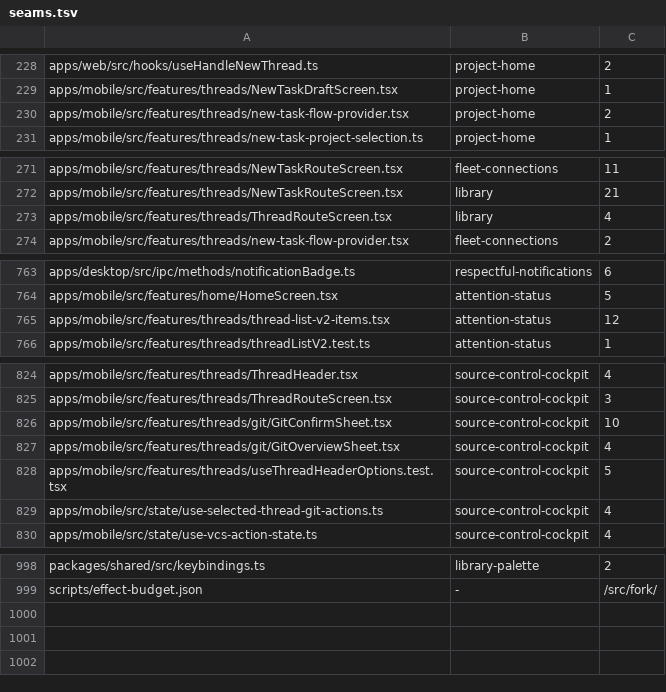
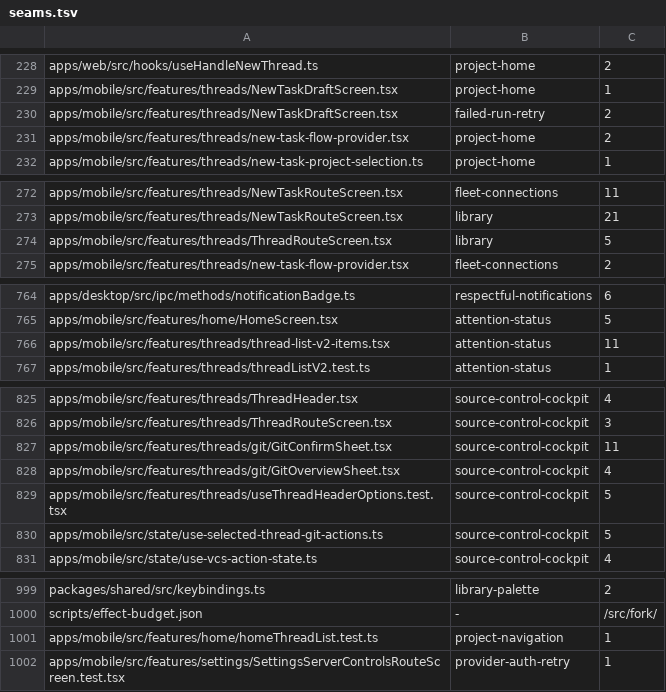
Before and after one commit to kylebegeman/loom, a TSV file: docs/fork/seams.tsv, drawn as a sheet; only a part is shown, gaps mark what is left out.

```diff
--- a/docs/fork/seams.tsv
+++ b/docs/fork/seams.tsv
@@ -229,2 +229,3 @@ apps/web/src/hooks/useHandleNewThread.ts	project-home	2
 apps/mobile/src/features/threads/NewTaskDraftScreen.tsx	project-home	1
+apps/mobile/src/features/threads/NewTaskDraftScreen.tsx	failed-run-retry	2
 apps/mobile/src/features/threads/new-task-flow-provider.tsx	project-home	2
@@ -272,3 +273,3 @@ apps/mobile/src/features/threads/NewTaskRouteScreen.tsx	fleet-connections	11
 apps/mobile/src/features/threads/NewTaskRouteScreen.tsx	library	21
-apps/mobile/src/features/threads/ThreadRouteScreen.tsx	library	4
+apps/mobile/src/features/threads/ThreadRouteScreen.tsx	library	5
 apps/mobile/src/features/threads/new-task-flow-provider.tsx	fleet-connections	2
@@ -764,3 +765,3 @@ apps/desktop/src/ipc/methods/notificationBadge.ts	respectful-notifications	6
 apps/mobile/src/features/home/HomeScreen.tsx	attention-status	5
-apps/mobile/src/features/threads/thread-list-v2-items.tsx	attention-status	12
+apps/mobile/src/features/threads/thread-list-v2-items.tsx	attention-status	11
 apps/mobile/src/features/threads/threadListV2.test.ts	attention-status	1
@@ -825,6 +826,6 @@ apps/mobile/src/features/threads/ThreadHeader.tsx	source-control-cockpit	4
 apps/mobile/src/features/threads/ThreadRouteScreen.tsx	source-control-cockpit	3
-apps/mobile/src/features/threads/git/GitConfirmSheet.tsx	source-control-cockpit	10
+apps/mobile/src/features/threads/git/GitConfirmSheet.tsx	source-control-cockpit	11
 apps/mobile/src/features/threads/git/GitOverviewSheet.tsx	source-control-cockpit	4
 apps/mobile/src/features/threads/useThreadHeaderOptions.test.tsx	source-control-cockpit	5
-apps/mobile/src/state/use-selected-thread-git-actions.ts	source-control-cockpit	4
+apps/mobile/src/state/use-selected-thread-git-actions.ts	source-control-cockpit	5
 apps/mobile/src/state/use-vcs-action-state.ts	source-control-cockpit	4
@@ -999 +1000,3 @@ packages/shared/src/keybindings.ts	library-palette	2
 scripts/effect-budget.json	-	/src/fork/
+apps/mobile/src/features/home/homeThreadList.test.ts	project-navigation	1
+apps/mobile/src/features/settings/SettingsServerControlsRouteScreen.test.tsx	provider-auth-retry	1
```
Also changed, not shown: 27 other files.
